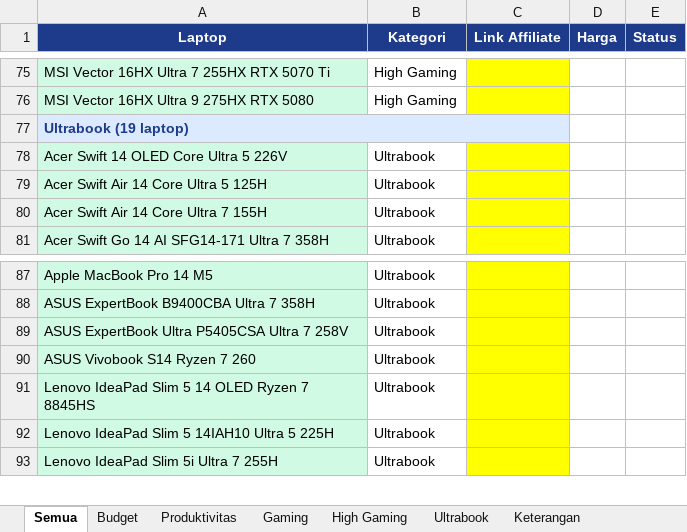
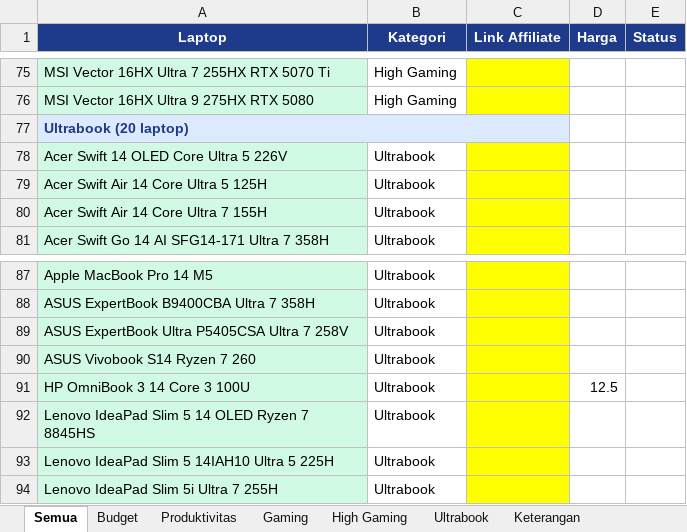
Before and after one commit to cabdans/astro-laptop-latihan, an Excel workbook: LAPTOP_TANPA_LINK_AFFILIATE.xlsx, sheet Semua, drawn as a sheet; only a part is shown, gaps mark what is left out; values as stored, in another font and other column widths than the file's, no borders; the diff names each change by its address in the sheet, - before the commit and + after, or states it on an @@ line.

```diff
--- a/LAPTOP_TANPA_LINK_AFFILIATE.xlsx (sheet Semua)
+++ b/LAPTOP_TANPA_LINK_AFFILIATE.xlsx (sheet Semua)
-A77 (Laptop): Ultrabook (19 laptop)
+A77 (Laptop): Ultrabook (20 laptop)
+row 91: HP OmniBook 3 14 Core 3 100U | Ultrabook |  | 12.5
```
Also changed, not shown: sheet Ultrabook, 8 other files.
